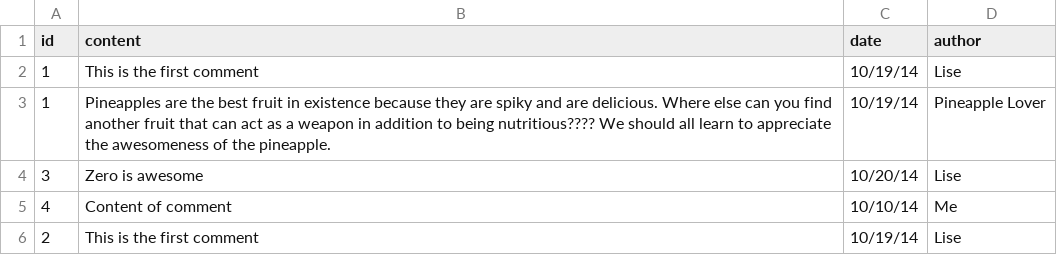
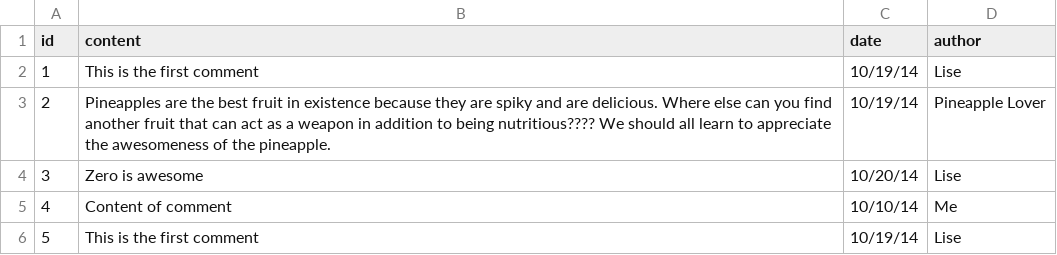
Before and after one commit to koprty/BlogGroup5, a CSV file: comments.csv, drawn as a sheet.

```diff
--- a/comments.csv
+++ b/comments.csv
@@ -2,5 +2,5 @@ id,content,date,author
 1,This is the first comment,10/19/14,Lise
-1,Pineapples are the best fruit in existence because they are spiky and are delicious. Where else can you find another fruit that can act as a weapon in addition to being nutritious???? We should all learn to appreciate the awesomeness of the pineapple.,10/19/14,Pineapple Lover
+2,Pineapples are the best fruit in existence because they are spiky and are delicious. Where else can you find another fruit that can act as a weapon in addition to being nutritious???? We should all learn to appreciate the awesomeness of the pineapple.,10/19/14,Pineapple Lover
 3,Zero is awesome,10/20/14,Lise
 4,Content of comment,10/10/14,Me
-2,This is the first comment,10/19/14,Lise
+5,This is the first comment,10/19/14,Lise
```
Also changed, not shown: 2 other files.
